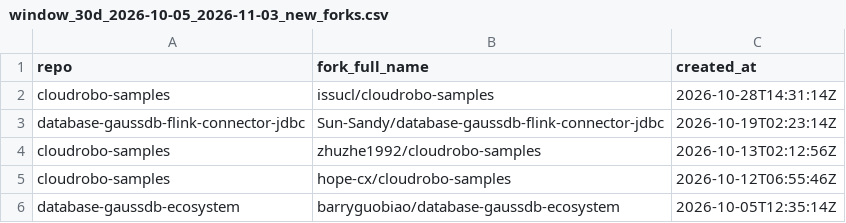
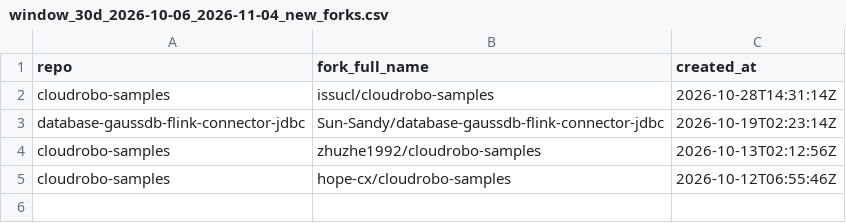
Before and after one commit to huaweicloud-samples/auto-workflows, a CSV file: collector/reports/window_30d_2026-10-06_2026-11-04_new_forks.csv (was collector/reports/window_30d_2026-10-05_2026-11-03_new_forks.csv), drawn as a sheet; the diff names each change by its address in the sheet, - before the commit and + after, or states it on an @@ line.

```diff
--- a/collector/reports/window_30d_2026-10-05_2026-11-03_new_forks.csv
+++ b/collector/reports/window_30d_2026-10-06_2026-11-04_new_forks.csv
-row 6: database-gaussdb-ecosystem | barryguobiao/database-gaussdb-ecosystem | 2026-10-05T12:35:14Z
```
Also changed, not shown: collector/reports/window_30d_2026-10-06_2026-11-04_daily.csv, collector/reports/window_30d_2026-10-06_2026-11-04_forks.csv, 5 other files.
